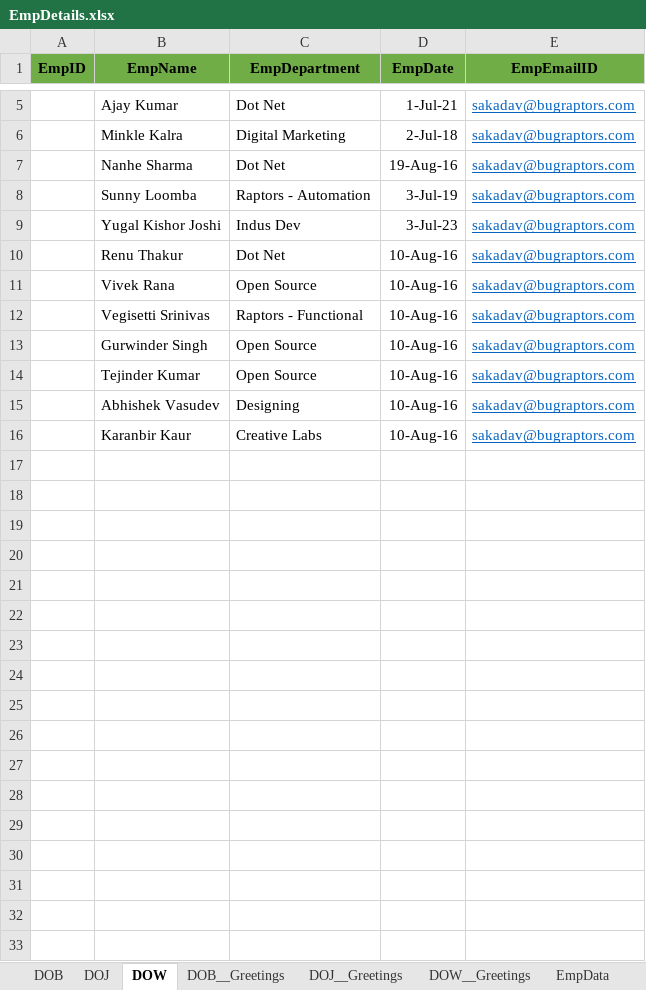
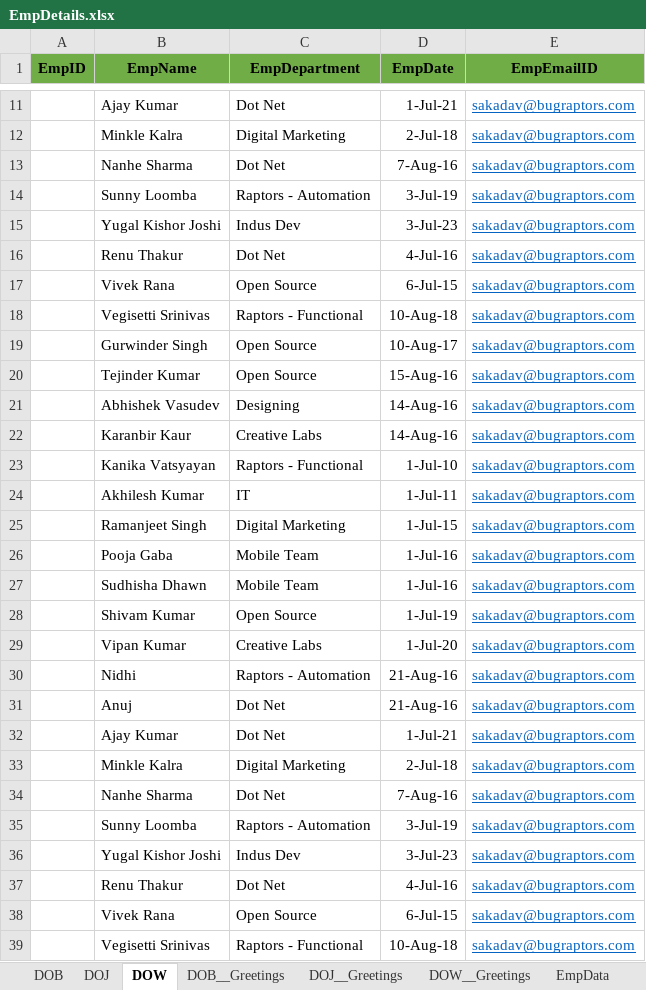
Before and after one commit to TestGit221994/RPA-HRGreetingCards-Dispatcher, an Excel workbook: HR-GreetingsCardsData/EmpDetails/EmpDetails.xlsx, sheet DOW, drawn as a sheet; only a part is shown, gaps mark what is left out; values as stored, in another font and other column widths than the file's, no borders; addresses are those after the commit; the diff covers the shown part only; the diff names each change by its address in the sheet, - before the commit and + after, or states it on an @@ line.

```diff
--- a/HR-GreetingsCardsData/EmpDetails/EmpDetails.xlsx (sheet DOW)
+++ b/HR-GreetingsCardsData/EmpDetails/EmpDetails.xlsx (sheet DOW)
-D13 (EmpDate): 19-Aug-16
+D13 (EmpDate): 7-Aug-16
-D16 (EmpDate): 10-Aug-16
+D16 (EmpDate): 4-Jul-16
-D17 (EmpDate): 10-Aug-16
+D17 (EmpDate): 6-Jul-15
-D18 (EmpDate): 10-Aug-16
+D18 (EmpDate): 10-Aug-18
-D19 (EmpDate): 10-Aug-16
+D19 (EmpDate): 10-Aug-17
-D20 (EmpDate): 10-Aug-16
+D20 (EmpDate): 15-Aug-16
-D21:D22 (EmpDate): 10-Aug-16
+D21:D22 (EmpDate): 14-Aug-16
+row 23:  | Kanika Vatsyayan | Raptors - Functional | 1-Jul-10 | sakadav@bugraptors.com
+row 24:  | Akhilesh Kumar | IT | 1-Jul-11 | sakadav@bugraptors.com
+row 25:  | Ramanjeet Singh | Digital Marketing | 1-Jul-15 | sakadav@bugraptors.com
+row 26:  | Pooja Gaba | Mobile Team | 1-Jul-16 | sakadav@bugraptors.com
+row 27:  | Sudhisha Dhawn | Mobile Team | 1-Jul-16 | sakadav@bugraptors.com
+row 28:  | Shivam Kumar | Open Source | 1-Jul-19 | sakadav@bugraptors.com
+row 29:  | Vipan Kumar | Creative Labs | 1-Jul-20 | sakadav@bugraptors.com
+row 30:  | Nidhi | Raptors - Automation | 21-Aug-16 | sakadav@bugraptors.com
+row 31:  | Anuj | Dot Net | 21-Aug-16 | sakadav@bugraptors.com
+row 32:  | Ajay Kumar | Dot Net | 1-Jul-21 | sakadav@bugraptors.com
+row 33:  | Minkle Kalra | Digital Marketing | 2-Jul-18 | sakadav@bugraptors.com
+row 34:  | Nanhe Sharma | Dot Net | 7-Aug-16 | sakadav@bugraptors.com
+row 35:  | Sunny Loomba | Raptors - Automation | 3-Jul-19 | sakadav@bugraptors.com
+row 36:  | Yugal Kishor Joshi | Indus Dev | 3-Jul-23 | sakadav@bugraptors.com
+row 37:  | Renu Thakur | Dot Net | 4-Jul-16 | sakadav@bugraptors.com
+row 38:  | Vivek Rana | Open Source | 6-Jul-15 | sakadav@bugraptors.com
+row 39:  | Vegisetti Srinivas | Raptors - Functional | 10-Aug-18 | sakadav@bugraptors.com
```
Also changed, not shown: 17 added rows elsewhere in this sheet, sheet DOB, sheet DOJ, sheet EmpData, sheet DOW_27_August, sheet DOB_27_August, sheet DOJ_27_August, other sheet tabs, 1 other file.
